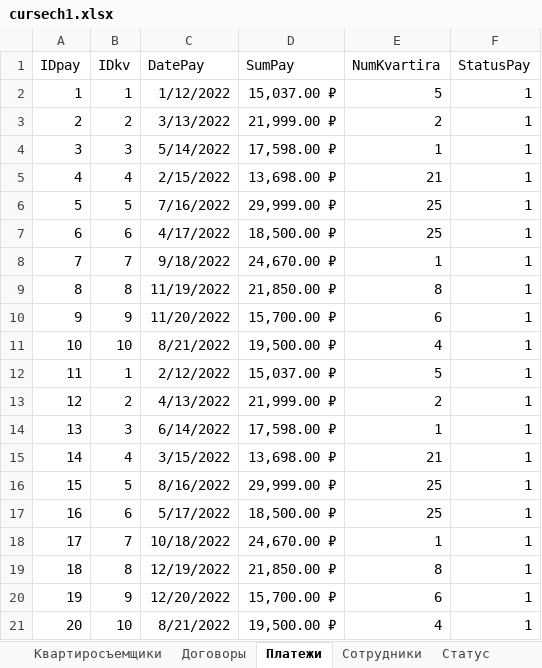
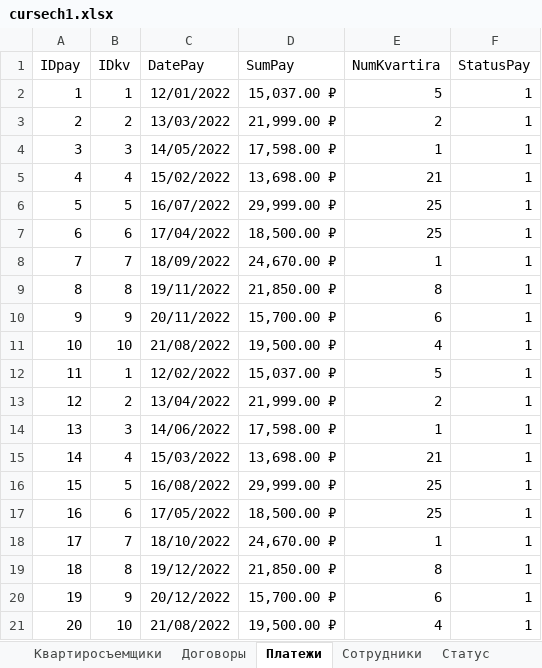
Before and after one commit to DanAndy/bewbase, an Excel workbook: cursech1.xlsx, sheet Платежи, drawn as a sheet; values as stored, in another font and other column widths than the file's, no borders; the diff names each change by its address in the sheet, - before the commit and + after, or states it on an @@ line.

```diff
--- a/cursech1.xlsx (sheet Платежи)
+++ b/cursech1.xlsx (sheet Платежи)
-C2 (DatePay): 1/12/2022
+C2 (DatePay): 12/01/2022
-C3 (DatePay): 3/13/2022
+C3 (DatePay): 13/03/2022
-C4 (DatePay): 5/14/2022
+C4 (DatePay): 14/05/2022
-C5 (DatePay): 2/15/2022
+C5 (DatePay): 15/02/2022
-C6 (DatePay): 7/16/2022
+C6 (DatePay): 16/07/2022
-C7 (DatePay): 4/17/2022
+C7 (DatePay): 17/04/2022
-C8 (DatePay): 9/18/2022
+C8 (DatePay): 18/09/2022
-C9 (DatePay): 11/19/2022
+C9 (DatePay): 19/11/2022
-C10 (DatePay): 11/20/2022
+C10 (DatePay): 20/11/2022
-C11 (DatePay): 8/21/2022
+C11 (DatePay): 21/08/2022
-C12 (DatePay): 2/12/2022
+C12 (DatePay): 12/02/2022
-C13 (DatePay): 4/13/2022
+C13 (DatePay): 13/04/2022
-C14 (DatePay): 6/14/2022
+C14 (DatePay): 14/06/2022
-C15 (DatePay): 3/15/2022
+C15 (DatePay): 15/03/2022
-C16 (DatePay): 8/16/2022
+C16 (DatePay): 16/08/2022
-C17 (DatePay): 5/17/2022
+C17 (DatePay): 17/05/2022
-C18 (DatePay): 10/18/2022
+C18 (DatePay): 18/10/2022
-C19 (DatePay): 12/19/2022
+C19 (DatePay): 19/12/2022
-C20 (DatePay): 12/20/2022
+C20 (DatePay): 20/12/2022
-C21 (DatePay): 8/21/2022
+C21 (DatePay): 21/08/2022
```
Also changed, not shown: sheet Счета, sheet Договоры, sheet Квартиросъемщики, sheet Тарифы, sheet Услуги, 3 other files.
